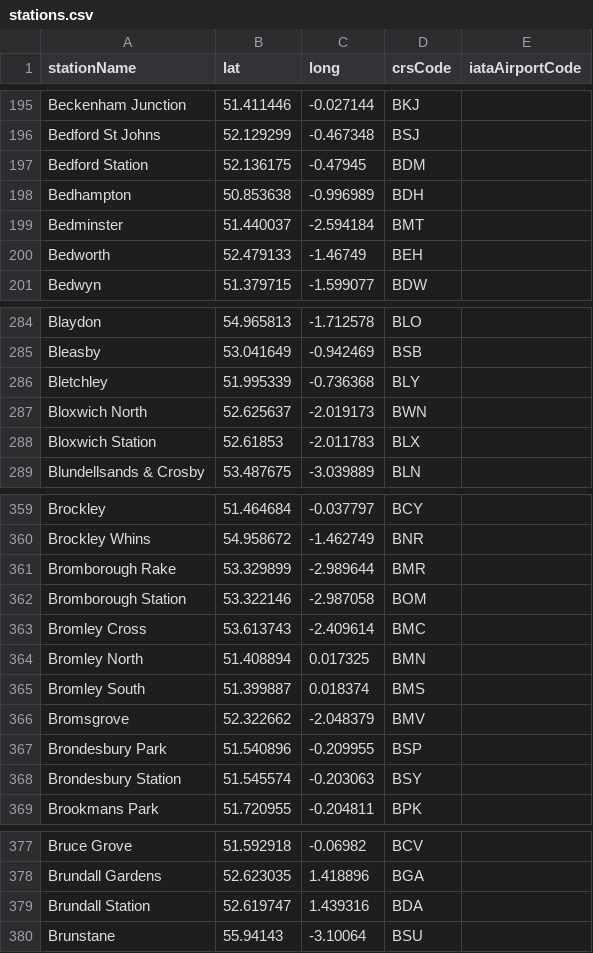
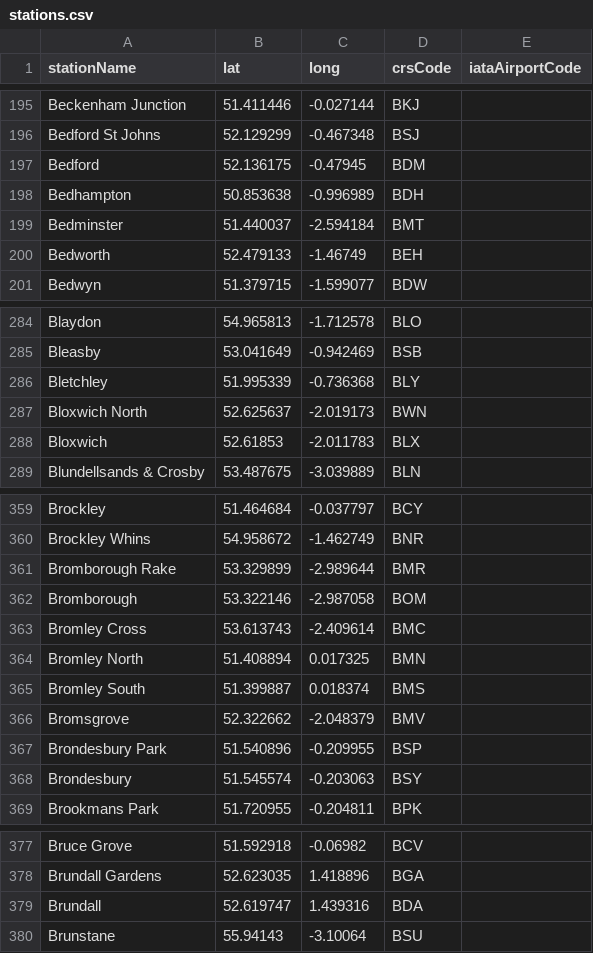
Before and after one commit to davwheat/uk-railway-stations, a CSV file: stations.csv, drawn as a sheet; only a part is shown, gaps mark what is left out; the diff covers the shown part only.

Commit message:
fix: amend Scottish stations; remove 'Station' suffix (#2)

```diff
--- a/stations.csv
+++ b/stations.csv
@@ -196,3 +196,3 @@ Beckenham Junction,51.411446,-0.027144,BKJ,
 Bedford St Johns,52.129299,-0.467348,BSJ,
-Bedford Station,52.136175,-0.47945,BDM,
+Bedford,52.136175,-0.47945,BDM,
 Bedhampton,50.853638,-0.996989,BDH,
@@ -287,3 +287,3 @@ Bletchley,51.995339,-0.736368,BLY,
 Bloxwich North,52.625637,-2.019173,BWN,
-Bloxwich Station,52.61853,-2.011783,BLX,
+Bloxwich,52.61853,-2.011783,BLX,
 Blundellsands & Crosby,53.487675,-3.039889,BLN,
@@ -361,3 +361,3 @@ Brockley Whins,54.958672,-1.462749,BNR,
 Bromborough Rake,53.329899,-2.989644,BMR,
-Bromborough Station,53.322146,-2.987058,BOM,
+Bromborough,53.322146,-2.987058,BOM,
 Bromley Cross,53.613743,-2.409614,BMC,
@@ -367,3 +367,3 @@ Bromsgrove,52.322662,-2.048379,BMV,
 Brondesbury Park,51.540896,-0.209955,BSP,
-Brondesbury Station,51.545574,-0.203063,BSY,
+Brondesbury,51.545574,-0.203063,BSY,
 Brookmans Park,51.720955,-0.204811,BPK,
@@ -378,3 +378,3 @@ Bruce Grove,51.592918,-0.06982,BCV,
 Brundall Gardens,52.623035,1.418896,BGA,
-Brundall Station,52.619747,1.439316,BDA,
+Brundall,52.619747,1.439316,BDA,
 Brunstane,55.94143,-3.10064,BSU,
```
Also changed, not shown: 1 added row, 2 removed rows and 46 edited cells elsewhere in this file.
